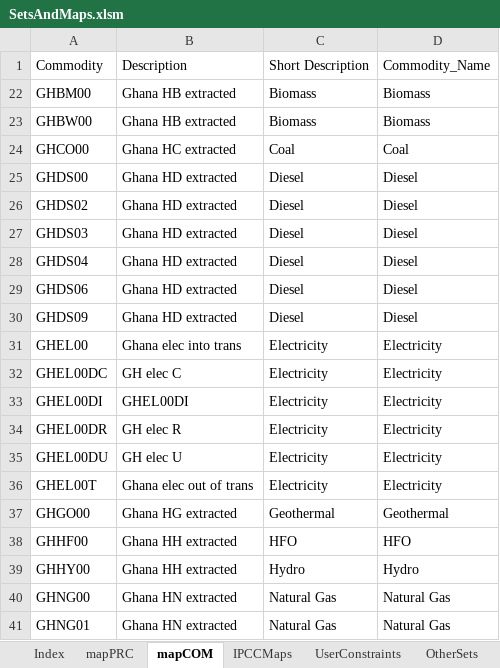
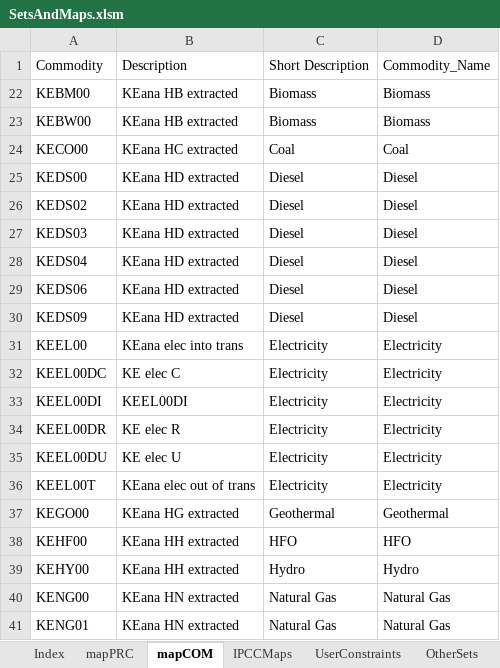
Before and after one commit to alisonERC/KENTIMGE, an Excel workbook: SetsAndMaps/SetsAndMaps.xlsm, sheet mapCOM, drawn as a sheet; only a part is shown; values as stored, in another font and other column widths than the file's, no borders; the diff covers the shown part only; the diff names each change by its address in the sheet, - before the commit and + after, or states it on an @@ line.

```diff
--- a/SetsAndMaps/SetsAndMaps.xlsm (sheet mapCOM)
+++ b/SetsAndMaps/SetsAndMaps.xlsm (sheet mapCOM)
-A22: GHBM00
+A22: KEBM00
-B22:B23: Ghana HB extracted
+B22:B23: KEana HB extracted
-A23: GHBW00
+A23: KEBW00
-A24: GHCO00
+A24: KECO00
-B24: Ghana HC extracted
+B24: KEana HC extracted
-A25: GHDS00
+A25: KEDS00
-B25:B30: Ghana HD extracted
+B25:B30: KEana HD extracted
-A26: GHDS02
+A26: KEDS02
-A27: GHDS03
+A27: KEDS03
-A28: GHDS04
+A28: KEDS04
-A29: GHDS06
+A29: KEDS06
-A30: GHDS09
+A30: KEDS09
-A31: GHEL00
+A31: KEEL00
-B31: Ghana elec into trans
+B31: KEana elec into trans
-A32: GHEL00DC
+A32: KEEL00DC
-B32: GH elec C
+B32: KE elec C
-A33: GHEL00DI
+A33: KEEL00DI
-B33: GHEL00DI
+B33: KEEL00DI
-A34: GHEL00DR
+A34: KEEL00DR
-B34: GH elec R
+B34: KE elec R
-A35: GHEL00DU
+A35: KEEL00DU
-B35: GH elec U
+B35: KE elec U
-A36: GHEL00T
+A36: KEEL00T
-B36: Ghana elec out of trans
+B36: KEana elec out of trans
-A37: GHGO00
+A37: KEGO00
-B37: Ghana HG extracted
+B37: KEana HG extracted
-A38: GHHF00
+A38: KEHF00
-B38:B39: Ghana HH extracted
+B38:B39: KEana HH extracted
-A39: GHHY00
+A39: KEHY00
-A40: GHNG00
+A40: KENG00
-B40:B41: Ghana HN extracted
+B40:B41: KEana HN extracted
-A41: GHNG01
+A41: KENG01
```
Also changed, not shown: 2 added rows and 26 edited cells elsewhere in this sheet, sheet OtherSets, sheet mapPRC, sheet Check and Update_COM, sheet Check and Update_PRC, formulas that keep their value, 13 other files.
